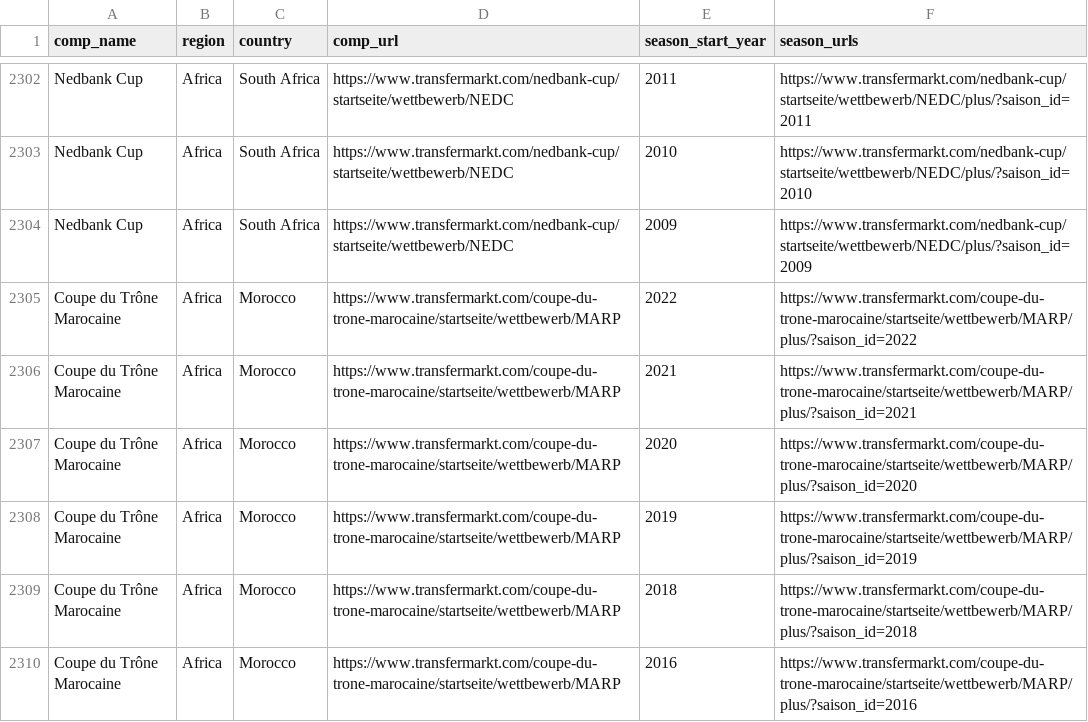
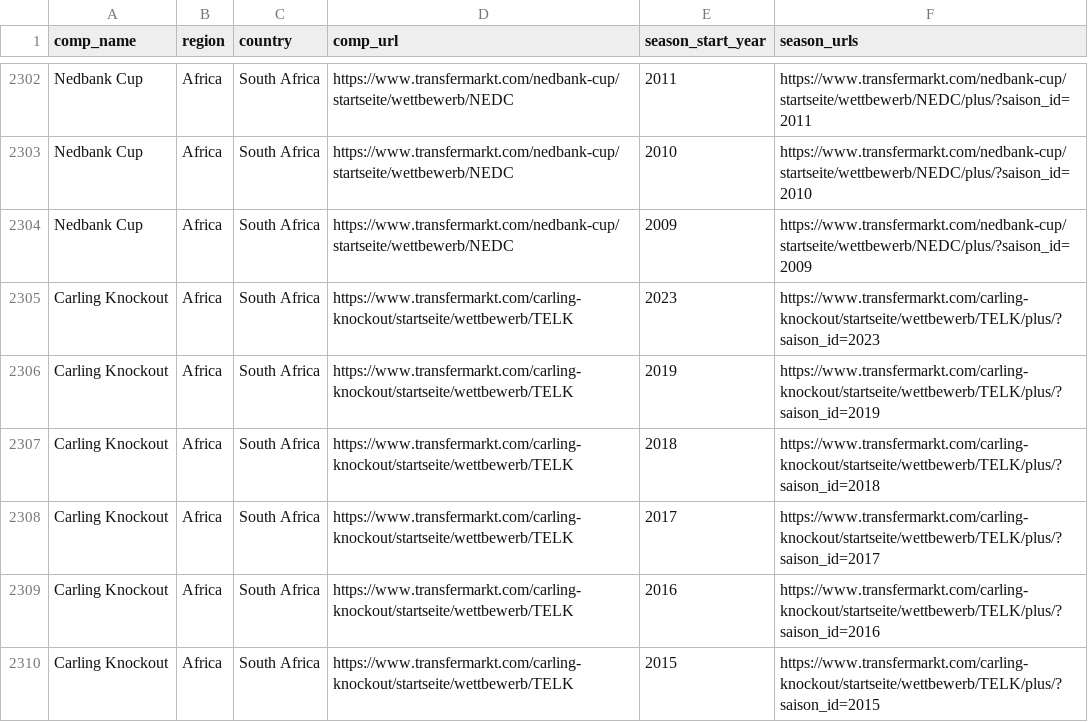
Before and after one commit to JaseZiv/worldfootballR_data, a CSV file: raw-data/transfermarkt_leagues/main_comp_seasons.csv, drawn as a sheet; only a part is shown, gaps mark what is left out; the shorter side is filled out with more unchanged rows; the diff covers the shown part only; the diff names each change by its address in the sheet, - before the commit and + after, or states it on an @@ line.

Commit message:
updating data

```diff
--- a/raw-data/transfermarkt_leagues/main_comp_seasons.csv
+++ b/raw-data/transfermarkt_leagues/main_comp_seasons.csv
+row 2305: Carling Knockout | Africa | South Africa | https://www.transfermarkt.com/carling-knockout/startseite/wettbewerb/TELK | 2023 | https://www.transfermarkt.com/carling-knockout/startseite/wettbewerb/TELK/plus/?saison_id=2023
+row 2306: Carling Knockout | Africa | South Africa | https://www.transfermarkt.com/carling-knockout/startseite/wettbewerb/TELK | 2019 | https://www.transfermarkt.com/carling-knockout/startseite/wettbewerb/TELK/plus/?saison_id=2019
+row 2307: Carling Knockout | Africa | South Africa | https://www.transfermarkt.com/carling-knockout/startseite/wettbewerb/TELK | 2018 | https://www.transfermarkt.com/carling-knockout/startseite/wettbewerb/TELK/plus/?saison_id=2018
+row 2308: Carling Knockout | Africa | South Africa | https://www.transfermarkt.com/carling-knockout/startseite/wettbewerb/TELK | 2017 | https://www.transfermarkt.com/carling-knockout/startseite/wettbewerb/TELK/plus/?saison_id=2017
+row 2309: Carling Knockout | Africa | South Africa | https://www.transfermarkt.com/carling-knockout/startseite/wettbewerb/TELK | 2016 | https://www.transfermarkt.com/carling-knockout/startseite/wettbewerb/TELK/plus/?saison_id=2016
+row 2310: Carling Knockout | Africa | South Africa | https://www.transfermarkt.com/carling-knockout/startseite/wettbewerb/TELK | 2015 | https://www.transfermarkt.com/carling-knockout/startseite/wettbewerb/TELK/plus/?saison_id=2015
```
Also changed, not shown: 6 added rows and 106 moved rows elsewhere in this file, raw-data/all_leages_and_cups/all_competitions.csv.
